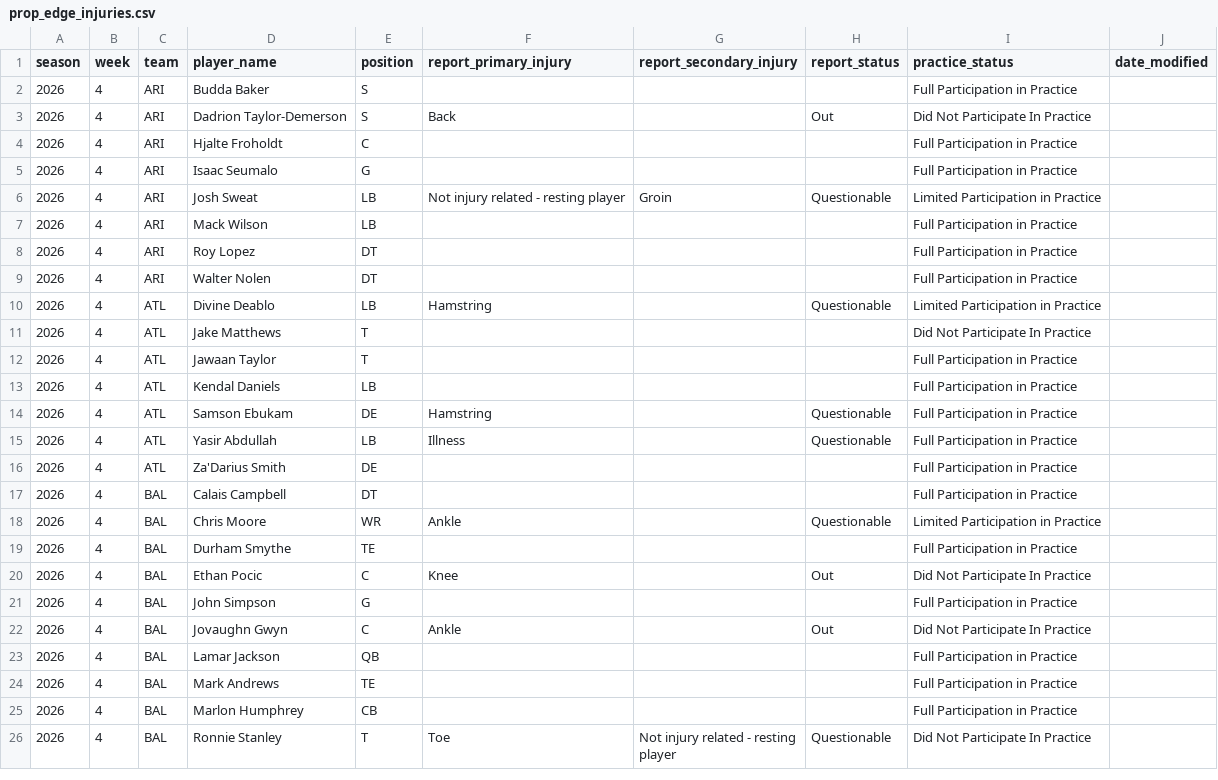
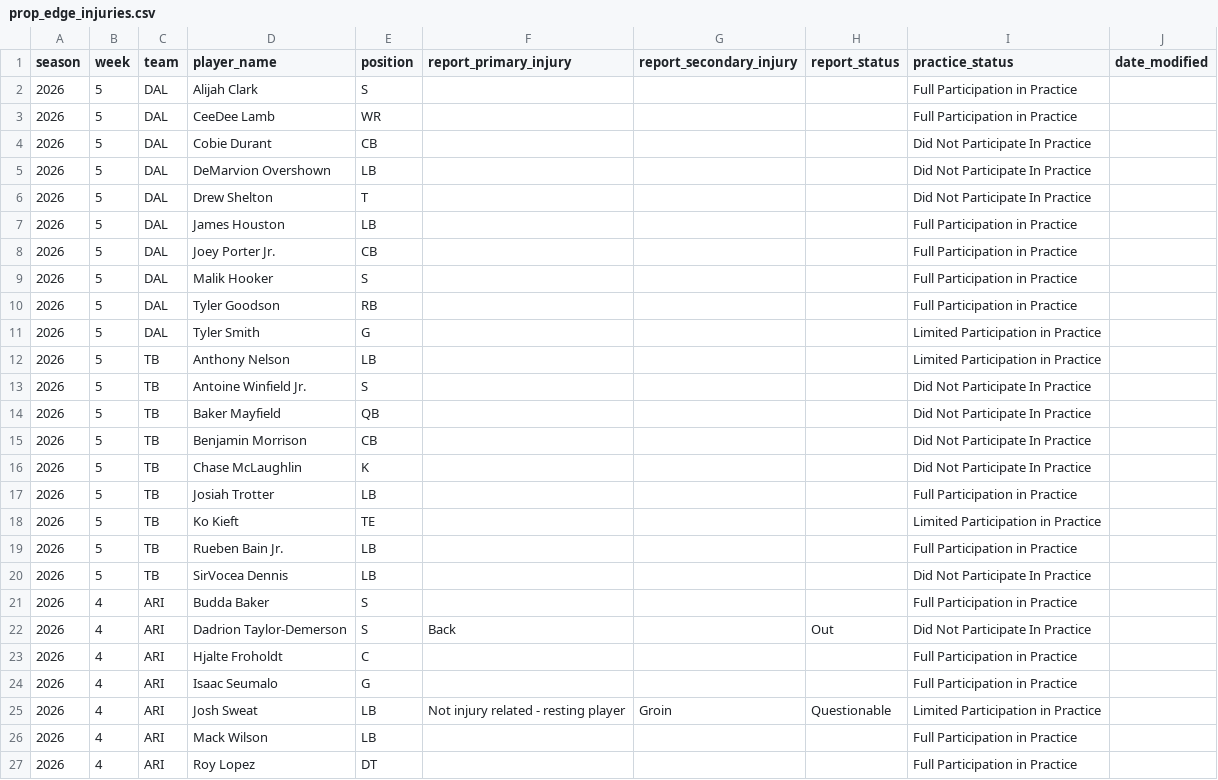
Before and after one commit to brianmarks4-byte/prop-edge, a CSV file: data/prop_edge_injuries.csv, drawn as a sheet; only a part is shown; the shorter side is filled out with more unchanged rows.

```diff
--- a/data/prop_edge_injuries.csv
+++ b/data/prop_edge_injuries.csv
@@ -1,2 +1,21 @@
 season,week,team,player_name,position,report_primary_injury,report_secondary_injury,report_status,practice_status,date_modified
+2026,5,DAL,Alijah Clark,S,,,,Full Participation in Practice,
+2026,5,DAL,CeeDee Lamb,WR,,,,Full Participation in Practice,
+2026,5,DAL,Cobie Durant,CB,,,,Did Not Participate In Practice,
+2026,5,DAL,DeMarvion Overshown,LB,,,,Did Not Participate In Practice,
+2026,5,DAL,Drew Shelton,T,,,,Did Not Participate In Practice,
+2026,5,DAL,James Houston,LB,,,,Full Participation in Practice,
+2026,5,DAL,Joey Porter Jr.,CB,,,,Full Participation in Practice,
+2026,5,DAL,Malik Hooker,S,,,,Full Participation in Practice,
+2026,5,DAL,Tyler Goodson,RB,,,,Full Participation in Practice,
+2026,5,DAL,Tyler Smith,G,,,,Limited Participation in Practice,
+2026,5,TB,Anthony Nelson,LB,,,,Limited Participation in Practice,
+2026,5,TB,Antoine Winfield Jr.,S,,,,Did Not Participate In Practice,
+2026,5,TB,Baker Mayfield,QB,,,,Did Not Participate In Practice,
+2026,5,TB,Benjamin Morrison,CB,,,,Did Not Participate In Practice,
+2026,5,TB,Chase McLaughlin,K,,,,Did Not Participate In Practice,
+2026,5,TB,Josiah Trotter,LB,,,,Full Participation in Practice,
+2026,5,TB,Ko Kieft,TE,,,,Limited Participation in Practice,
+2026,5,TB,Rueben Bain Jr.,LB,,,,Full Participation in Practice,
+2026,5,TB,SirVocea Dennis,LB,,,,Did Not Participate In Practice,
 2026,4,ARI,Budda Baker,S,,,,Full Participation in Practice,
```
Also changed, not shown: data/injuries_2026.csv.
